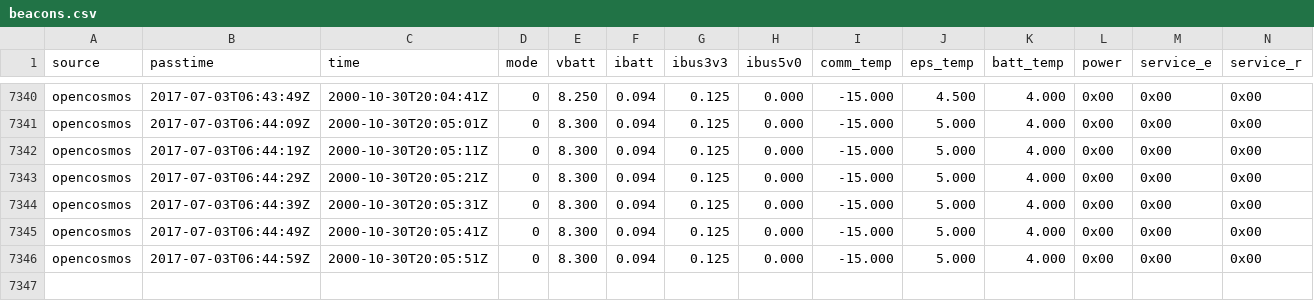
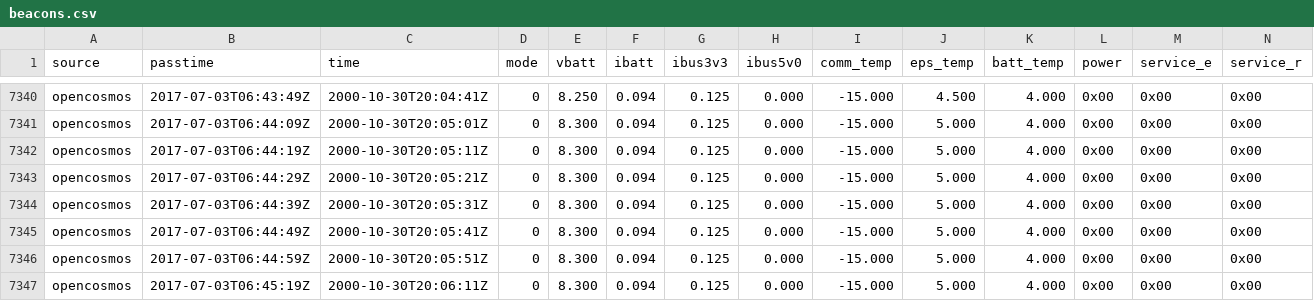
Before and after one commit to opencosmos/qb01-beacon-decoder, a CSV file: beacons.csv, drawn as a sheet; only a part is shown, gaps mark what is left out; rows hold the shown columns only; the diff names each change by its address in the sheet, - before the commit and + after, or states it on an @@ line.

```diff
--- a/beacons.csv
+++ b/beacons.csv
+row 7347: opencosmos | 2017-07-03T06:45:19Z | 2000-10-30T20:06:11Z | 0 | 8.300 | 0.094 | 0.125 | 0.000 | -15.000 | 5.000 | 4.000 | 0x00 | 0x00 | 0x00
```
Also changed, not shown: 1 other file.
